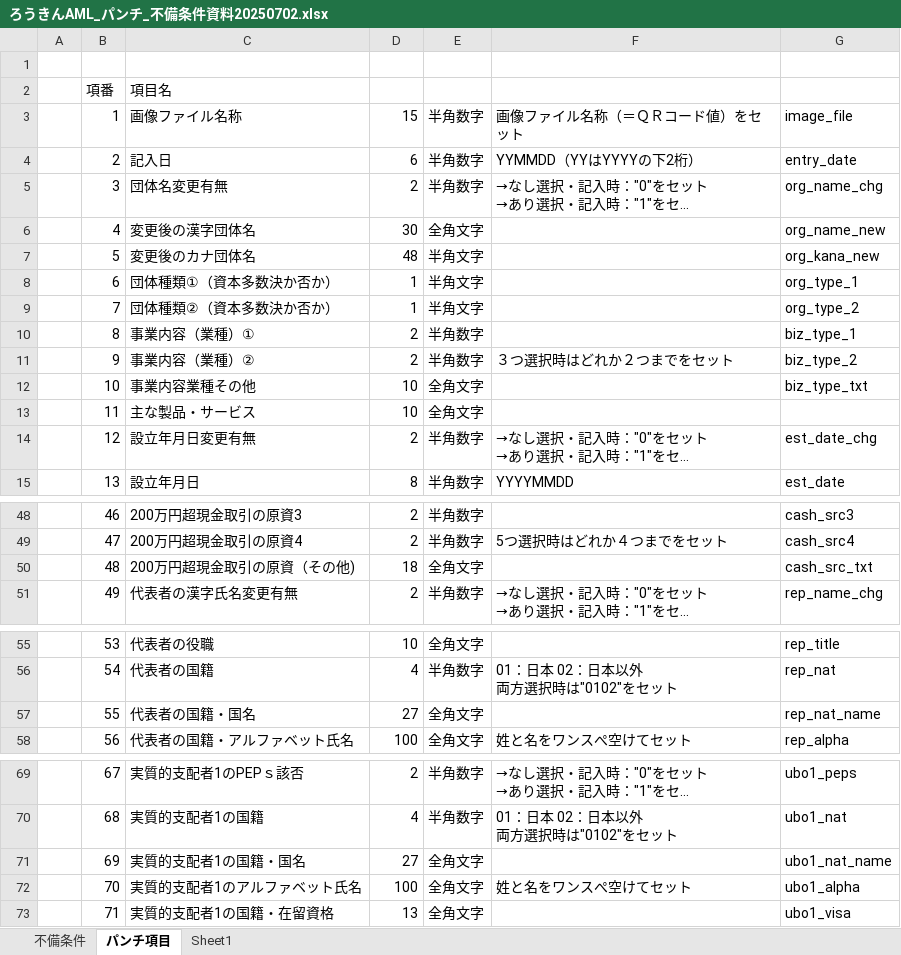
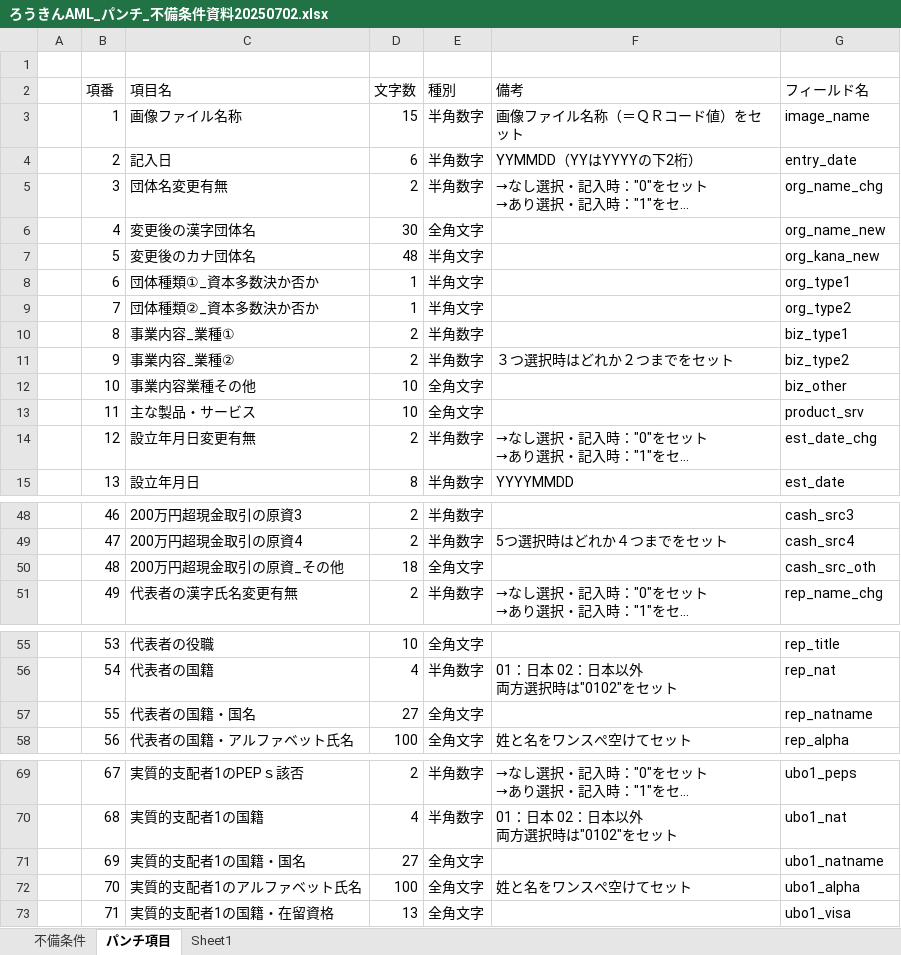
Before and after one commit to kp-14942-kouno/Roukin_AML, an Excel workbook: Documents/ろうきんAML_パンチ_不備条件資料20250702.xlsx, sheet パンチ項目, drawn as a sheet; only a part is shown, gaps mark what is left out; long unchanged cells end in …; values as stored, in another font and other column widths than the file's, no cell formats; conditional formats not drawn; the diff covers the shown part only; the diff names each change by its address in the sheet, - before the commit and + after, or states it on an @@ line.

```diff
--- a/Documents/ろうきんAML_パンチ_不備条件資料20250702.xlsx (sheet パンチ項目)
+++ b/Documents/ろうきんAML_パンチ_不備条件資料20250702.xlsx (sheet パンチ項目)
-D2: (empty)
+D2: 文字数
-E2: (empty)
+E2: 種別
-F2: (empty)
+F2: 備考
-G2: (empty)
+G2: フィールド名
-G3 (フィールド名): image_file
+G3 (フィールド名): image_name
-C8 (項目名): 団体種類①（資本多数決か否か）
+C8 (項目名): 団体種類①_資本多数決か否か
-G8 (フィールド名): org_type_1
+G8 (フィールド名): org_type1
-C9 (項目名): 団体種類②（資本多数決か否か）
+C9 (項目名): 団体種類②_資本多数決か否か
-G9 (フィールド名): org_type_2
+G9 (フィールド名): org_type2
-C10 (項目名): 事業内容（業種）①
+C10 (項目名): 事業内容_業種①
-G10 (フィールド名): biz_type_1
+G10 (フィールド名): biz_type1
-C11 (項目名): 事業内容（業種）②
+C11 (項目名): 事業内容_業種②
-G11 (フィールド名): biz_type_2
+G11 (フィールド名): biz_type2
-G12 (フィールド名): biz_type_txt
+G12 (フィールド名): biz_other
-G13 (フィールド名): (empty)
+G13 (フィールド名): product_srv
-C50 (項目名): 200万円超現金取引の原資（その他)
+C50 (項目名): 200万円超現金取引の原資_その他
-G50 (フィールド名): cash_src_txt
+G50 (フィールド名): cash_src_oth
-G57 (フィールド名): rep_nat_name
+G57 (フィールド名): rep_natname
-G71 (フィールド名): ubo1_nat_name
+G71 (フィールド名): ubo1_natname
```
Also changed, not shown: 2 edited cells elsewhere in this sheet, cell formats, 50 other files.
